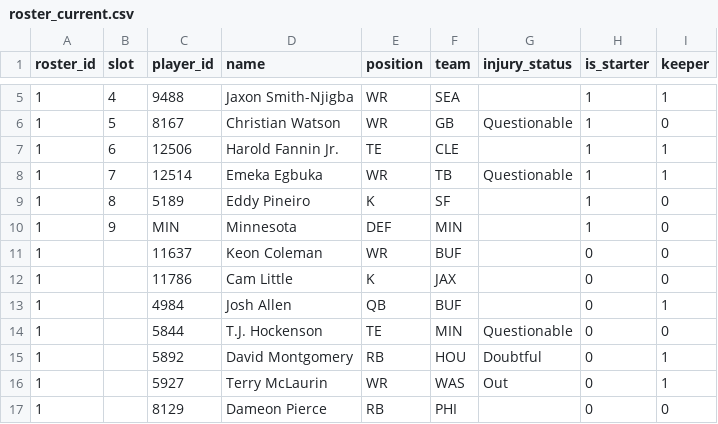
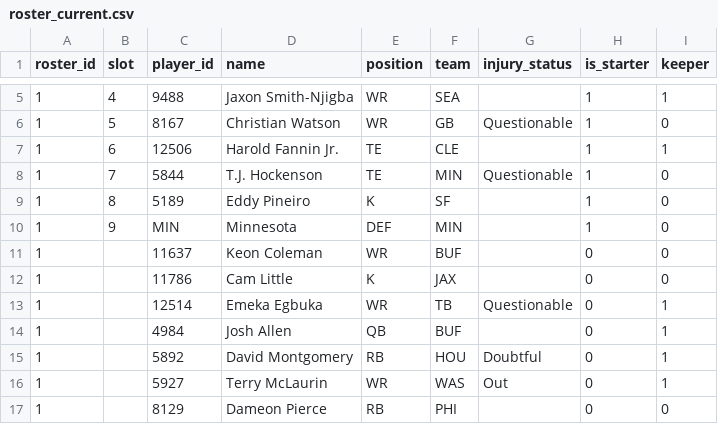
Before and after one commit to MichaelRyanJr/SleeperAgent, a CSV file: docs/league_1181689020258160640/roster_current.csv, drawn as a sheet; only a part is shown, gaps mark what is left out; removed rows and columns are numbered as before the commit, all else as after; the diff names each change by its address in the sheet, - before the commit and + after, or states it on an @@ line.

```diff
--- a/docs/league_1181689020258160640/roster_current.csv
+++ b/docs/league_1181689020258160640/roster_current.csv
-row 8: 1 | 7 | 12514 | Emeka Egbuka | WR | TB | Questionable | 1 | 1
+row 8: 1 | 7 | 5844 | T.J. Hockenson | TE | MIN | Questionable | 1 | 0
+row 13: 1 |  | 12514 | Emeka Egbuka | WR | TB | Questionable | 0 | 1
-row 14: 1 |  | 5844 | T.J. Hockenson | TE | MIN | Questionable | 0 | 0
```
Also changed, not shown: docs/league_1389347524489277440_auto/available_players.csv, 51 other files.
